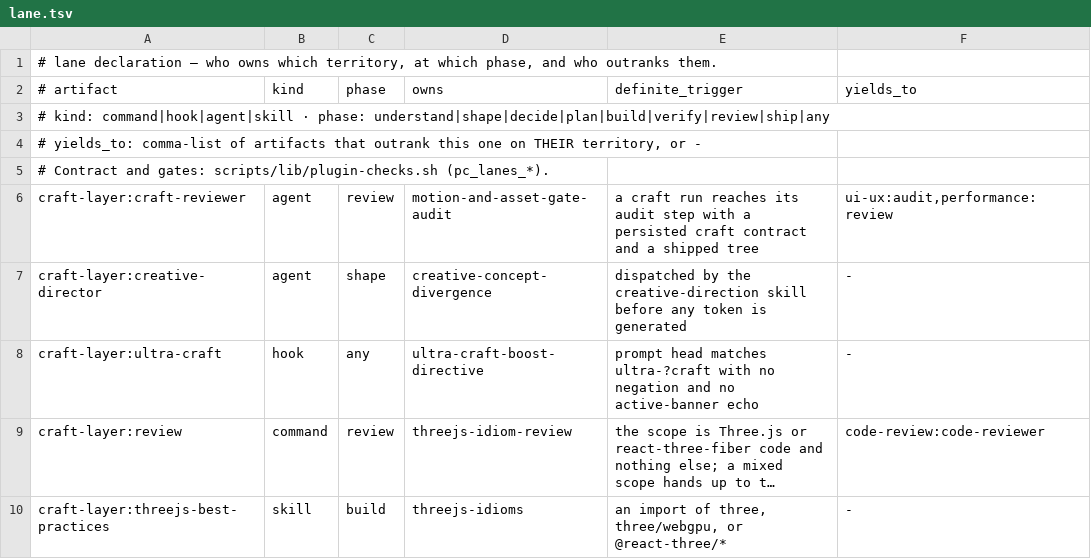
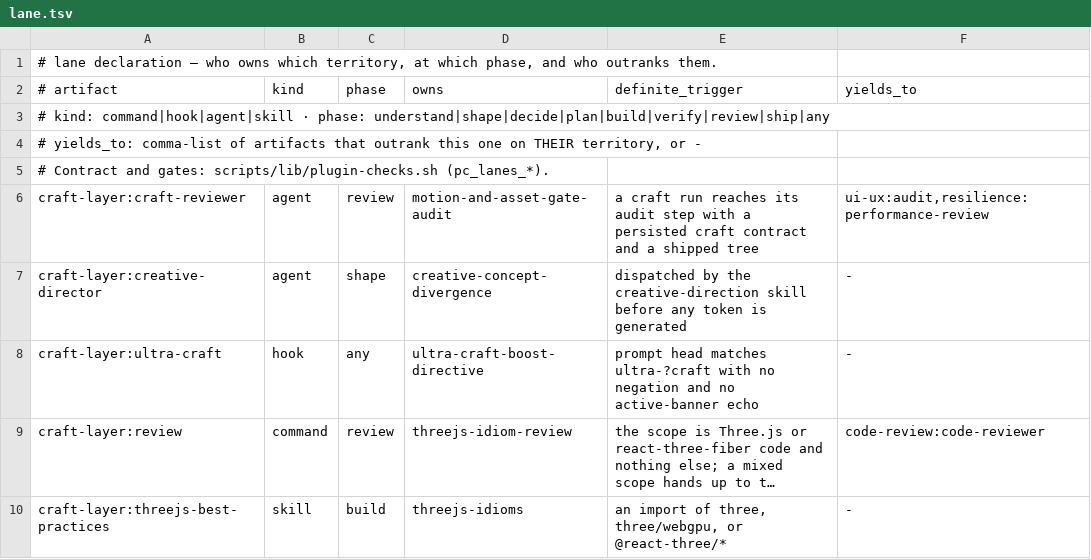
Before and after one commit to galaykos/cc-marketplace, a TSV file: plugins/craft-layer/lane.tsv, drawn as a sheet; long unchanged cells end in ….

Commit message:
refactor(resilience): absorb observability and performance
Runtime quality in one plugin: five audits (/resilience:review, :error-review,
:concurrency-review, :observability-review, :performance-review) and two
workers. The performance and observability routing tags resolve to
resilience's agents. quality-principles-suite drops both members. 39 leaf
plugins.

```diff
--- a/plugins/craft-layer/lane.tsv
+++ b/plugins/craft-layer/lane.tsv
@@ -5,3 +5,3 @@
 # Contract and gates: scripts/lib/plugin-checks.sh (pc_lanes_*).
-craft-layer:craft-reviewer	agent	review	motion-and-asset-gate-audit	a craft run reaches its audit step with a persisted craft contract and a shipped tree	ui-ux:audit,performance:review
+craft-layer:craft-reviewer	agent	review	motion-and-asset-gate-audit	a craft run reaches its audit step with a persisted craft contract and a shipped tree	ui-ux:audit,resilience:performance-review
 craft-layer:creative-director	agent	shape	creative-concept-divergence	dispatched by the creative-direction skill before any token is generated	-
```
Also changed, not shown: plugins/devops/lane.tsv, 58 other files.
